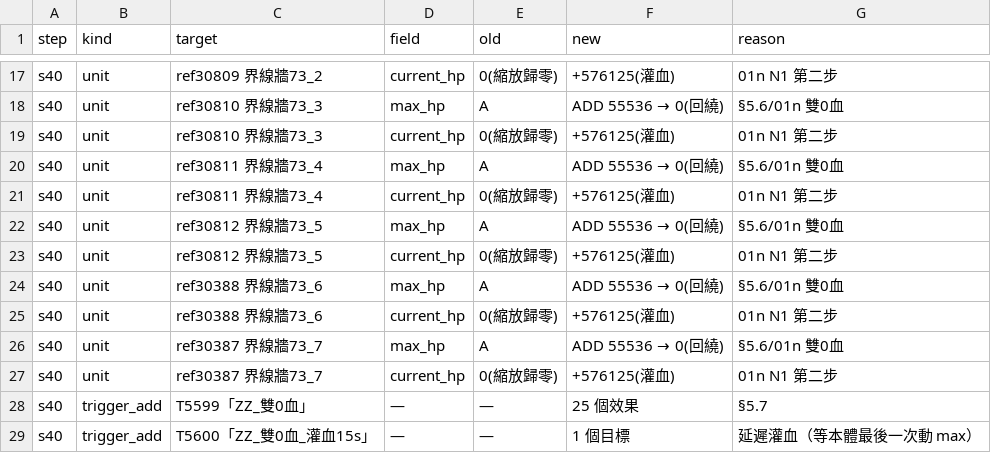
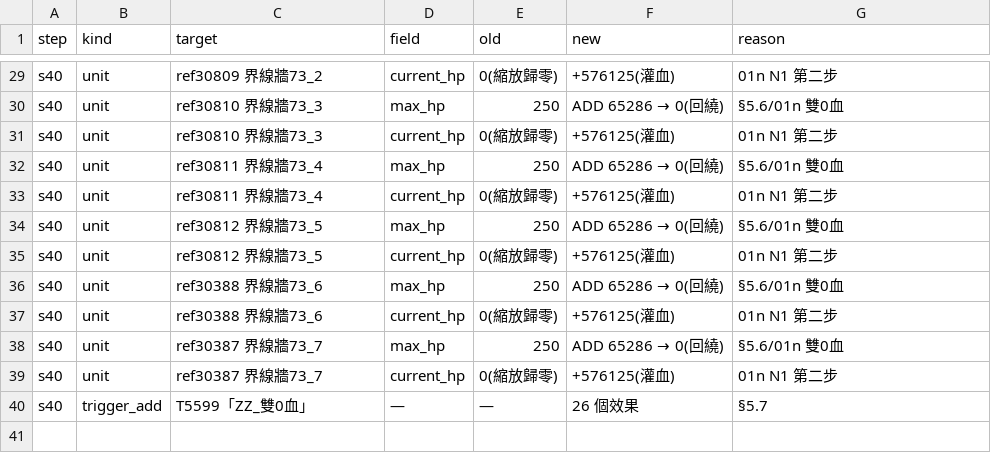
Before and after one commit to webrsb/Heroes-of-Gu-Long-AOE2-DE, a TSV file: src/合併/logs/40_雙0血.tsv, drawn as a sheet; only a part is shown, gaps mark what is left out; removed rows and columns are numbered as before the commit, all else as after; the diff covers the shown part only; the diff names each change by its address in the sheet, - before the commit and + after, or states it on an @@ line.

```diff
--- a/src/合併/logs/40_雙0血.tsv
+++ b/src/合併/logs/40_雙0血.tsv
-E30 (old): A
+E30 (old): 250
@@ F30 (new): ADD 55536 → 0(回繞) → ADD 65286 → 0(回繞) @@
-E32 (old): A
+E32 (old): 250
@@ F32 (new): ADD 55536 → 0(回繞) → ADD 65286 → 0(回繞) @@
-E34 (old): A
+E34 (old): 250
@@ F34 (new): ADD 55536 → 0(回繞) → ADD 65286 → 0(回繞) @@
-E36 (old): A
+E36 (old): 250
@@ F36 (new): ADD 55536 → 0(回繞) → ADD 65286 → 0(回繞) @@
-E38 (old): A
+E38 (old): 250
@@ F38 (new): ADD 55536 → 0(回繞) → ADD 65286 → 0(回繞) @@
-F40 (new): 25 個效果
+F40 (new): 26 個效果
-row 29: s40 | trigger_add | T5600「ZZ_雙0血_灌血15s」 | — | — | 1 個目標 | 延遲灌血（等本體最後一次動 max）
```
Also changed, not shown: 12 added rows and 18 edited cells elsewhere in this file, 10 other files.
